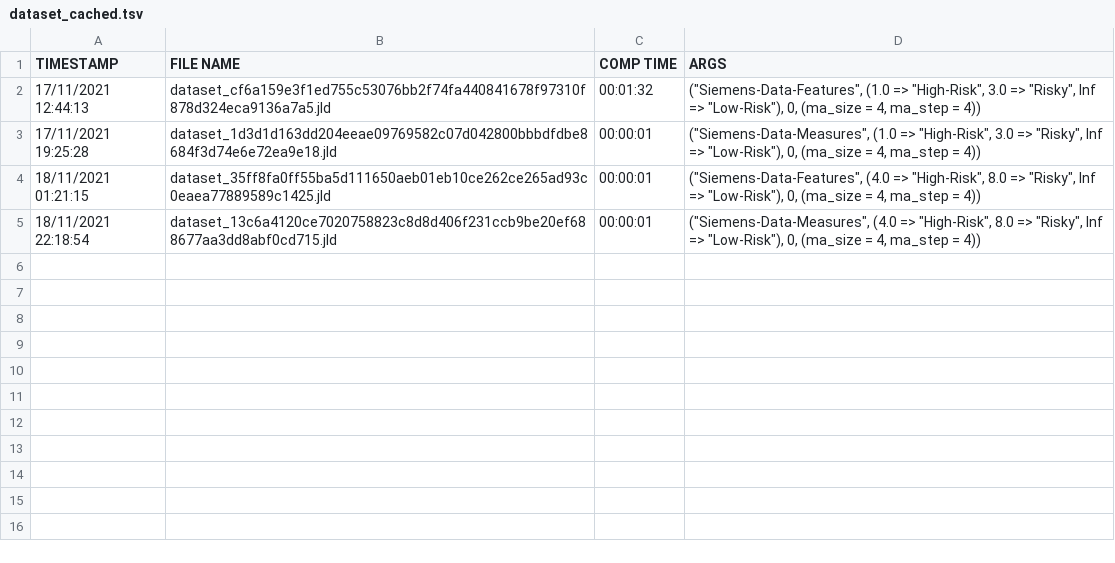
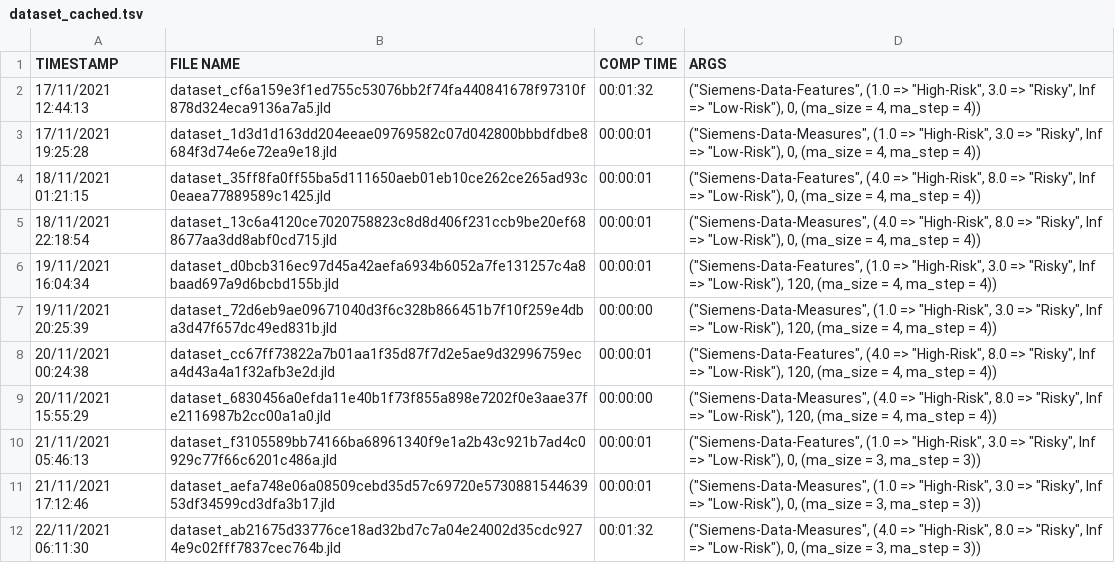
Before and after one commit to giopaglia/ModalDecisionTrees.jl, a TSV file: use/siemens/TURBOEXPO-regression/data_cache/dataset_cached.tsv, drawn as a sheet; the diff names each change by its address in the sheet, - before the commit and + after, or states it on an @@ line.

Commit message:
Add results for siemens and covid. Setup ssiemens scan

```diff
--- a/use/siemens/TURBOEXPO-regression/data_cache/dataset_cached.tsv
+++ b/use/siemens/TURBOEXPO-regression/data_cache/dataset_cached.tsv
+row 6: 19/11/2021 16:04:34 | dataset_d0bcb316ec97d45a42aefa6934b6052a7fe131257c4a8baad697a9d6bcbd155b.jld | 00:00:01 | ("Siemens-Data-Features", (1.0 => "High-Risk", 3.0 => "Risky", Inf => "Low-Risk"), 120, (ma_size = 4, ma_step = 4))
+row 7: 19/11/2021 20:25:39 | dataset_72d6eb9ae09671040d3f6c328b866451b7f10f259e4dba3d47f657dc49ed831b.jld | 00:00:00 | ("Siemens-Data-Measures", (1.0 => "High-Risk", 3.0 => "Risky", Inf => "Low-Risk"), 120, (ma_size = 4, ma_step = 4))
+row 8: 20/11/2021 00:24:38 | dataset_cc67ff73822a7b01aa1f35d87f7d2e5ae9d32996759eca4d43a4a1f32afb3e2d.jld | 00:00:01 | ("Siemens-Data-Features", (4.0 => "High-Risk", 8.0 => "Risky", Inf => "Low-Risk"), 120, (ma_size = 4, ma_step = 4))
+row 9: 20/11/2021 15:55:29 | dataset_6830456a0efda11e40b1f73f855a898e7202f0e3aae37fe2116987b2cc00a1a0.jld | 00:00:00 | ("Siemens-Data-Measures", (4.0 => "High-Risk", 8.0 => "Risky", Inf => "Low-Risk"), 120, (ma_size = 4, ma_step = 4))
+row 10: 21/11/2021 05:46:13 | dataset_f3105589bb74166ba68961340f9e1a2b43c921b7ad4c0929c77f66c6201c486a.jld | 00:00:01 | ("Siemens-Data-Features", (1.0 => "High-Risk", 3.0 => "Risky", Inf => "Low-Risk"), 0, (ma_size = 3, ma_step = 3))
+row 11: 21/11/2021 17:12:46 | dataset_aefa748e06a08509cebd35d57c69720e573088154463953df34599cd3dfa3b17.jld | 00:00:01 | ("Siemens-Data-Measures", (1.0 => "High-Risk", 3.0 => "Risky", Inf => "Low-Risk"), 0, (ma_size = 3, ma_step = 3))
+row 12: 22/11/2021 06:11:30 | dataset_ab21675d33776ce18ad32bd7c7a04e24002d35cdc9274e9c02fff7837cec764b.jld | 00:01:32 | ("Siemens-Data-Measures", (4.0 => "High-Risk", 8.0 => "Risky", Inf => "Low-Risk"), 0, (ma_size = 3, ma_step = 3))
```
Also changed, not shown: 9 other files.
